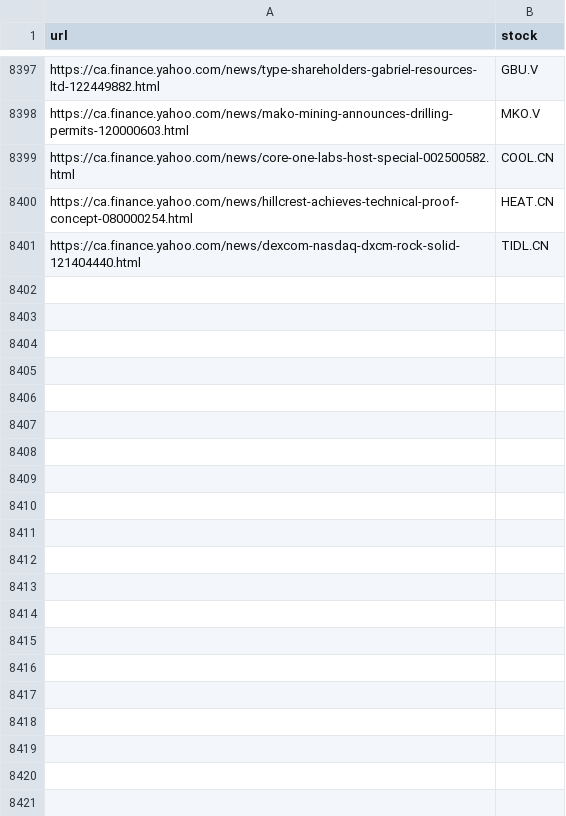
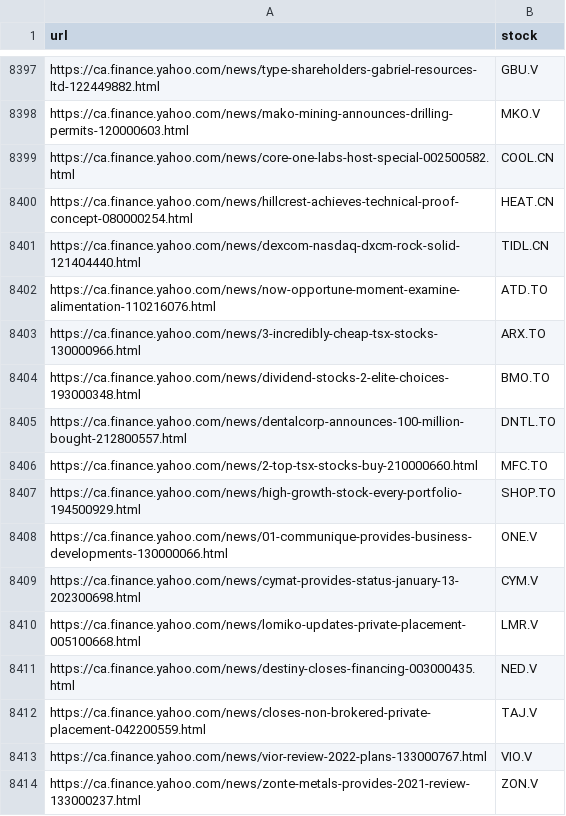
Before and after one commit to dli-invest/fin_news_nlp, a CSV file: data/yahoo_cad_tickers.csv, drawn as a sheet; only a part is shown, gaps mark what is left out.

```diff
--- a/data/yahoo_cad_tickers.csv
+++ b/data/yahoo_cad_tickers.csv
@@ -8401 +8401,14 @@ https://ca.finance.yahoo.com/news/hillcrest-achieves-technical-proof-concept-080
 https://ca.finance.yahoo.com/news/dexcom-nasdaq-dxcm-rock-solid-121404440.html,TIDL.CN
+https://ca.finance.yahoo.com/news/now-opportune-moment-examine-alimentation-110216076.html,ATD.TO
+https://ca.finance.yahoo.com/news/3-incredibly-cheap-tsx-stocks-130000966.html,ARX.TO
+https://ca.finance.yahoo.com/news/dividend-stocks-2-elite-choices-193000348.html,BMO.TO
+https://ca.finance.yahoo.com/news/dentalcorp-announces-100-million-bought-212800557.html,DNTL.TO
+https://ca.finance.yahoo.com/news/2-top-tsx-stocks-buy-210000660.html,MFC.TO
+https://ca.finance.yahoo.com/news/high-growth-stock-every-portfolio-194500929.html,SHOP.TO
+https://ca.finance.yahoo.com/news/01-communique-provides-business-developments-130000066.html,ONE.V
+https://ca.finance.yahoo.com/news/cymat-provides-status-january-13-202300698.html,CYM.V
+https://ca.finance.yahoo.com/news/lomiko-updates-private-placement-005100668.html,LMR.V
+https://ca.finance.yahoo.com/news/destiny-closes-financing-003000435.html,NED.V
+https://ca.finance.yahoo.com/news/closes-non-brokered-private-placement-042200559.html,TAJ.V
+https://ca.finance.yahoo.com/news/vior-review-2022-plans-133000767.html,VIO.V
+https://ca.finance.yahoo.com/news/zonte-metals-provides-2021-review-133000237.html,ZON.V
```
